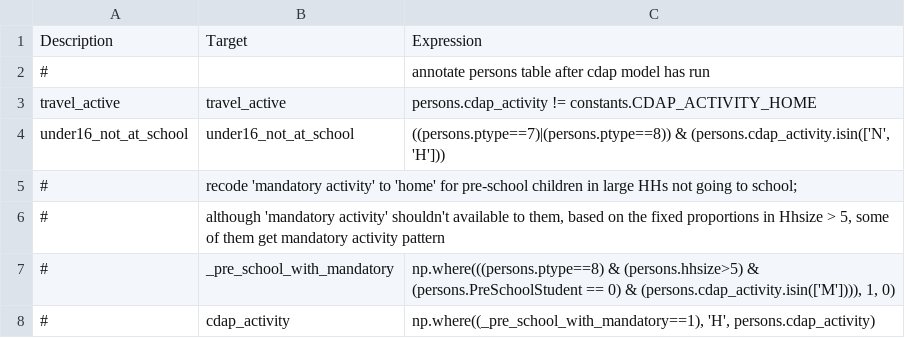
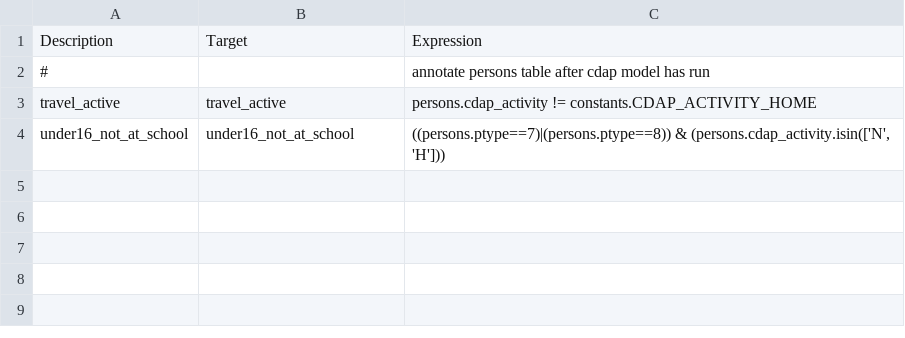
Before and after one commit to wsp-sag/client_arc_activitysim, a CSV file: configs/annotate_persons_cdap.csv, drawn as a sheet.

Commit message:
Configs Update
Model Configs 11/19/2020

```diff
--- a/configs/annotate_persons_cdap.csv
+++ b/configs/annotate_persons_cdap.csv
@@ -4,5 +4 @@ travel_active,travel_active,persons.cdap_activity != constants.CDAP_ACTIVITY_HOM
 under16_not_at_school,under16_not_at_school,"((persons.ptype==7)|(persons.ptype==8)) & (persons.cdap_activity.isin(['N', 'H']))"
-#,recode 'mandatory activity' to 'home' for pre-school children in large HHs not going to school; ,
-#,"although 'mandatory activity' shouldn't available to them, based on the fixed proportions in Hhsize > 5, some of them get mandatory activity pattern ",
-#,_pre_school_with_mandatory,"np.where(((persons.ptype==8) & (persons.hhsize>5) & (persons.PreSchoolStudent == 0) & (persons.cdap_activity.isin(['M']))), 1, 0)"
-#,cdap_activity,"np.where((_pre_school_with_mandatory==1), 'H', persons.cdap_activity)"
```
Also changed, not shown: configs/mandatory_tour_frequency.csv, configs/parking_location_choice_annotate_trips_preprocessor.csv, 10 other files.
